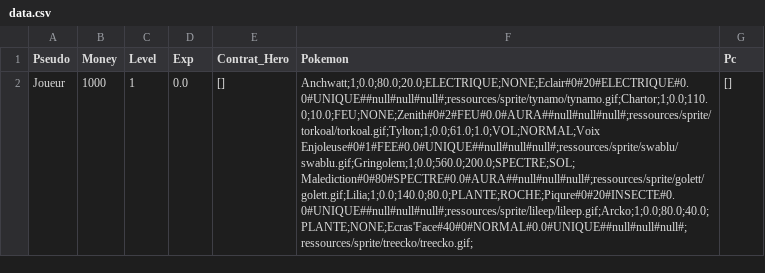
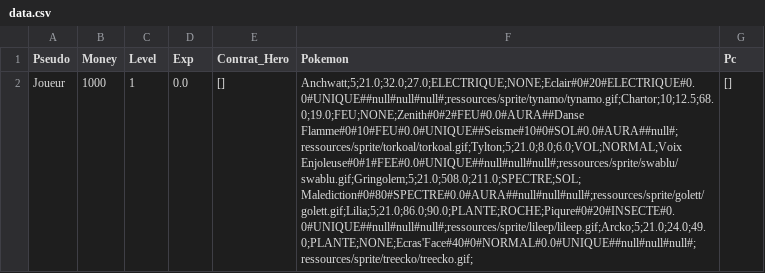
Before and after one commit to SuyuKuka/Tower-Defense-Pokemon, a CSV file: ressources/config/data.csv, drawn as a sheet; the diff names each change by its address in the sheet, - before the commit and + after, or states it on an @@ line.

Commit message:
Ajout des heros

```diff
--- a/ressources/config/data.csv
+++ b/ressources/config/data.csv
-F2 (Pokemon): Anchwatt;1;0.0;80.0;20.0;ELECTRIQUE;NONE;Eclair#0#20#ELECTRIQUE#0.0#UNIQUE##null#null#null#;ressources/sprite/tynamo/tynamo.gif;Chartor;1;0.0;110.0;10.0;FEU;NONE;Zenith#0#2#FEU#0.0#AURA##null#null#null#;ressources/sprite/torkoal/torkoal.gif;Tylton;1;0.0;61.0;1.0;VOL;NORMAL;Voix Enjoleuse#0#1#FEE#0.0#UNIQUE##null#null#null#;ressources/sprite/swablu/swablu.gif;Gringolem;1;0.0;560.0;200.0;SPECTRE;SOL;Malediction#0#80#SPECTRE#0.0#AURA##null#null#null#;ressources/sprite/golett/golett.gif;Lilia;1;0.0;140.0;80.0;PLANTE;ROCHE;Piqure#0#20#INSECTE#0.0#UNIQUE##null#null#null#;ressources/sprite/lileep/lileep.gif;Arcko;1;0.0;80.0;40.0;PLANTE;NONE;Ecras'Face#40#0#NORMAL#0.0#UNIQUE##null#null#null#;ressources/sprite/treecko/treecko.gif;
+F2 (Pokemon): Anchwatt;5;21.0;32.0;27.0;ELECTRIQUE;NONE;Eclair#0#20#ELECTRIQUE#0.0#UNIQUE##null#null#null#;ressources/sprite/tynamo/tynamo.gif;Chartor;10;12.5;68.0;19.0;FEU;NONE;Zenith#0#2#FEU#0.0#AURA##Danse Flamme#0#10#FEU#0.0#UNIQUE##Seisme#10#0#SOL#0.0#AURA##null#;ressources/sprite/torkoal/torkoal.gif;Tylton;5;21.0;8.0;6.0;VOL;NORMAL;Voix Enjoleuse#0#1#FEE#0.0#UNIQUE##null#null#null#;ressources/sprite/swablu/swablu.gif;Gringolem;5;21.0;508.0;211.0;SPECTRE;SOL;Malediction#0#80#SPECTRE#0.0#AURA##null#null#null#;ressources/sprite/golett/golett.gif;Lilia;5;21.0;86.0;90.0;PLANTE;ROCHE;Piqure#0#20#INSECTE#0.0#UNIQUE##null#null#null#;ressources/sprite/lileep/lileep.gif;Arcko;5;21.0;24.0;49.0;PLANTE;NONE;Ecras'Face#40#0#NORMAL#0.0#UNIQUE##null#null#null#;ressources/sprite/treecko/treecko.gif;
```
Also changed, not shown: 16 other files.
